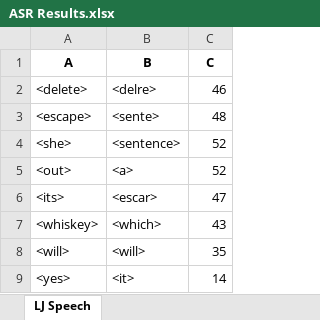
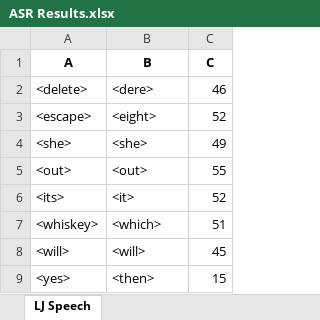
Before and after one commit to dshah1901/P4P-Transformer-ASR-for-Dysarthric-Spech, an Excel workbook: ASR Results.xlsx, sheet LJ Speech, drawn as a sheet; values as stored, in another font and other column widths than the file's, no borders; the diff names each change by its address in the sheet, - before the commit and + after, or states it on an @@ line.

```diff
--- a/ASR Results.xlsx (sheet LJ Speech)
+++ b/ASR Results.xlsx (sheet LJ Speech)
-B2 (B): <delre>
+B2 (B): <dere>
-B3 (B): <sente>
+B3 (B): <eight>
-C3 (C): 48
+C3 (C): 52
-B4 (B): <sentence>
+B4 (B): <she>
-C4 (C): 52
+C4 (C): 49
-B5 (B): <a>
+B5 (B): <out>
-C5 (C): 52
+C5 (C): 55
-B6 (B): <escar>
+B6 (B): <it>
-C6 (C): 47
+C6 (C): 52
-C7 (C): 43
+C7 (C): 51
-C8 (C): 35
+C8 (C): 45
-B9 (B): <it>
+B9 (B): <then>
-C9 (C): 14
+C9 (C): 15
```
Also changed, not shown: Epoch Accuracy.xlsx, 4 other files.
